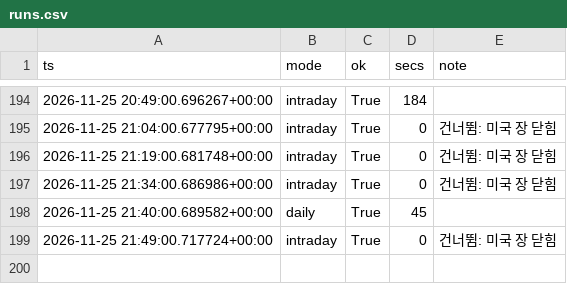
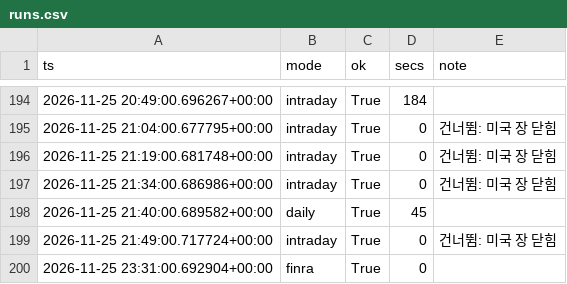
Before and after one commit to rlagustn92/retail-sentiment, a CSV file: runs.csv, drawn as a sheet; only a part is shown, gaps mark what is left out; the diff names each change by its address in the sheet, - before the commit and + after, or states it on an @@ line.

```diff
--- a/runs.csv
+++ b/runs.csv
+row 200: 2026-11-25 23:31:00.692904+00:00 | finra | True | 0
```
Also changed, not shown: finra_short.csv.
